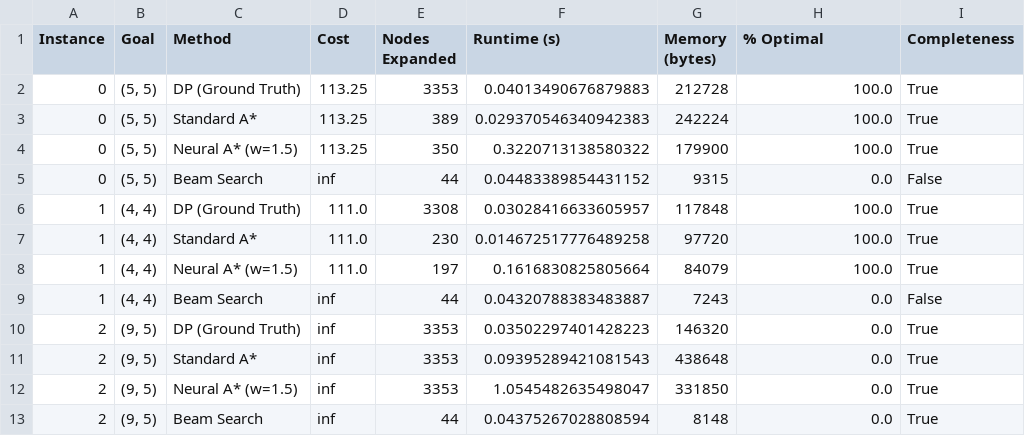
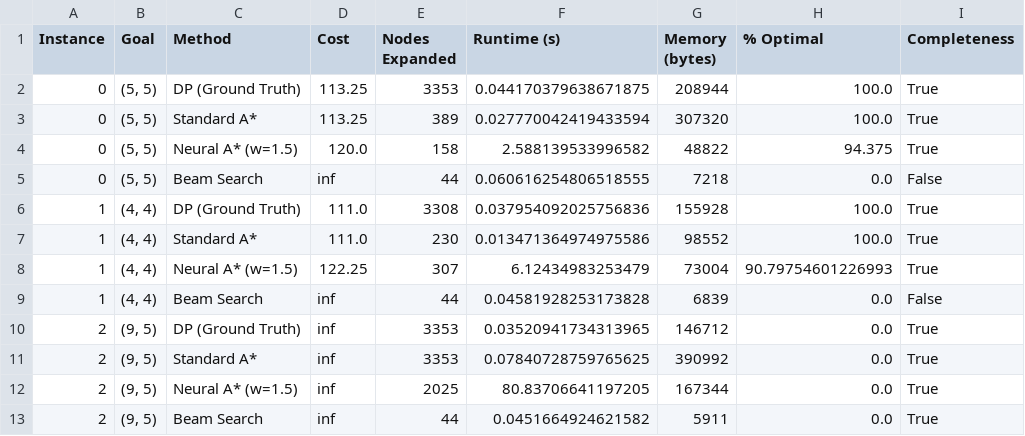
Before and after one commit to glenritschel/neural-action-learning, a CSV file: experiments/benchmark_results.csv, drawn as a sheet; only a part is shown; the diff covers the shown part only.

```diff
--- a/experiments/benchmark_results.csv
+++ b/experiments/benchmark_results.csv
@@ -1,13 +1,13 @@
 Instance,Goal,Method,Cost,Nodes Expanded,Runtime (s),Memory (bytes),% Optimal,Completeness
-0,"(5, 5)",DP (Ground Truth),113.25,3353,0.04013490676879883,212728,100.0,True
-0,"(5, 5)",Standard A*,113.25,389,0.029370546340942383,242224,100.0,True
-0,"(5, 5)",Neural A* (w=1.5),113.25,350,0.3220713138580322,179900,100.0,True
-0,"(5, 5)",Beam Search,inf,44,0.04483389854431152,9315,0.0,False
-1,"(4, 4)",DP (Ground Truth),111.0,3308,0.03028416633605957,117848,100.0,True
-1,"(4, 4)",Standard A*,111.0,230,0.014672517776489258,97720,100.0,True
-1,"(4, 4)",Neural A* (w=1.5),111.0,197,0.1616830825805664,84079,100.0,True
-1,"(4, 4)",Beam Search,inf,44,0.04320788383483887,7243,0.0,False
-2,"(9, 5)",DP (Ground Truth),inf,3353,0.03502297401428223,146320,0.0,True
-2,"(9, 5)",Standard A*,inf,3353,0.09395289421081543,438648,0.0,True
-2,"(9, 5)",Neural A* (w=1.5),inf,3353,1.0545482635498047,331850,0.0,True
-2,"(9, 5)",Beam Search,inf,44,0.04375267028808594,8148,0.0,True
+0,"(5, 5)",DP (Ground Truth),113.25,3353,0.044170379638671875,208944,100.0,True
+0,"(5, 5)",Standard A*,113.25,389,0.027770042419433594,307320,100.0,True
+0,"(5, 5)",Neural A* (w=1.5),120.0,158,2.588139533996582,48822,94.375,True
+0,"(5, 5)",Beam Search,inf,44,0.060616254806518555,7218,0.0,False
+1,"(4, 4)",DP (Ground Truth),111.0,3308,0.037954092025756836,155928,100.0,True
+1,"(4, 4)",Standard A*,111.0,230,0.013471364974975586,98552,100.0,True
+1,"(4, 4)",Neural A* (w=1.5),122.25,307,6.12434983253479,73004,90.79754601226993,True
+1,"(4, 4)",Beam Search,inf,44,0.04581928253173828,6839,0.0,False
+2,"(9, 5)",DP (Ground Truth),inf,3353,0.03520941734313965,146712,0.0,True
+2,"(9, 5)",Standard A*,inf,3353,0.07840728759765625,390992,0.0,True
+2,"(9, 5)",Neural A* (w=1.5),inf,2025,80.83706641197205,167344,0.0,True
+2,"(9, 5)",Beam Search,inf,44,0.0451664924621582,5911,0.0,True
```
Also changed, not shown: 61 edited cells elsewhere in this file, 12 other files.
